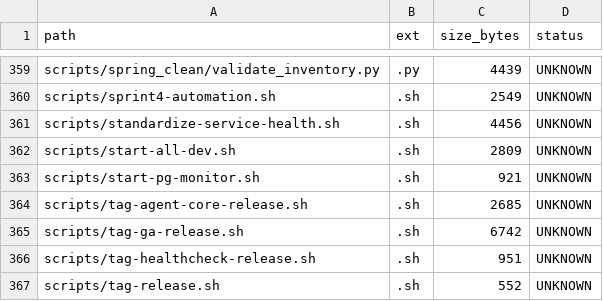
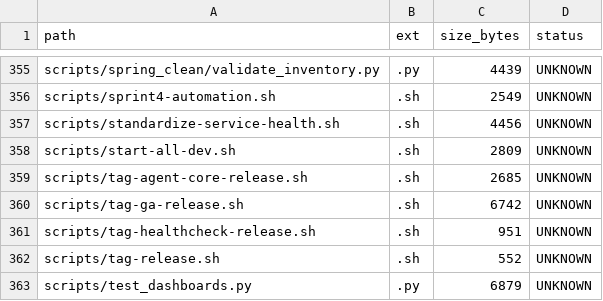
Before and after one commit to locotoki/alfred-agent-platform-v2, a CSV file: metrics/scripts_inventory.csv, drawn as a sheet; only a part is shown, gaps mark what is left out; the shorter side is filled out with more unchanged rows; removed rows and columns are numbered as before the commit, all else as after; the diff covers the shown part only; the diff names each change by its address in the sheet, - before the commit and + after, or states it on an @@ line.

```diff
--- a/metrics/scripts_inventory.csv
+++ b/metrics/scripts_inventory.csv
-row 363: scripts/start-pg-monitor.sh | .sh | 921 | UNKNOWN
```
Also changed, not shown: 1 added row and 5 removed rows elsewhere in this file, 3 other files.
